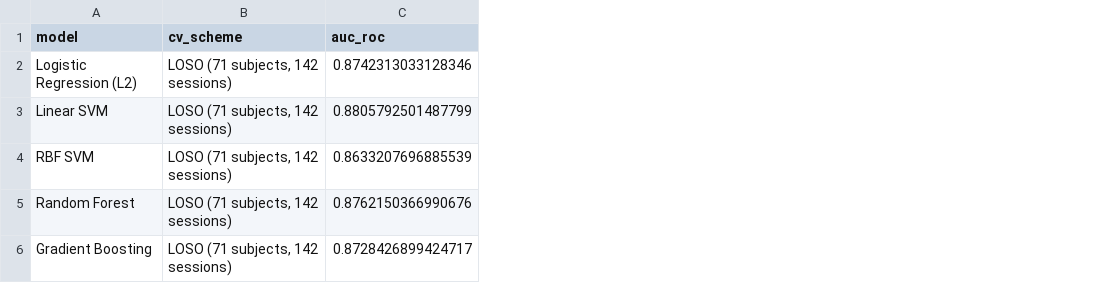
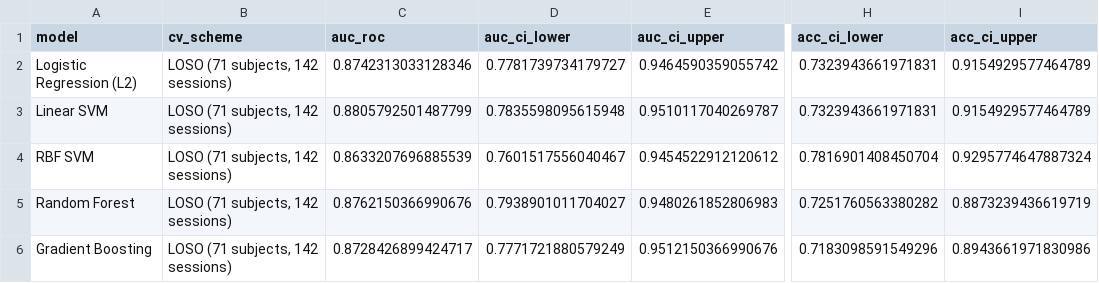
Before and after one commit to chushuta-cmyk/sleep-deprivation-eeg, a CSV file: results/tables/aim4_classification_benchmark.csv, drawn as a sheet; only a part is shown, gaps mark what is left out; the diff names each change by its address in the sheet, - before the commit and + after, or states it on an @@ line.

Commit message:
feat: sync N=71 full-cohort benchmarking, Figure 2 topomap, Figure 5 4-panel ROC/regression, and portable scripts

```diff
--- a/results/tables/aim4_classification_benchmark.csv
+++ b/results/tables/aim4_classification_benchmark.csv
+column D (auc_ci_lower), rows 2-6: 0.7781739734179727 | 0.7835598095615948 | 0.7601517556040467 | 0.7938901011704027 | 0.7771721880579249
+column E (auc_ci_upper), rows 2-6: 0.9464590359055742 | 0.9510117040269787 | 0.9454522912120612 | 0.9480261852806983 | 0.9512150366990676
+column H (acc_ci_lower), rows 2-6: 0.7323943661971831 | 0.7323943661971831 | 0.7816901408450704 | 0.7251760563380282 | 0.7183098591549296
+column I (acc_ci_upper), rows 2-6: 0.9154929577464789 | 0.9154929577464789 | 0.9295774647887324 | 0.8873239436619719 | 0.8943661971830986
```
Also changed, not shown: 13 other files.
